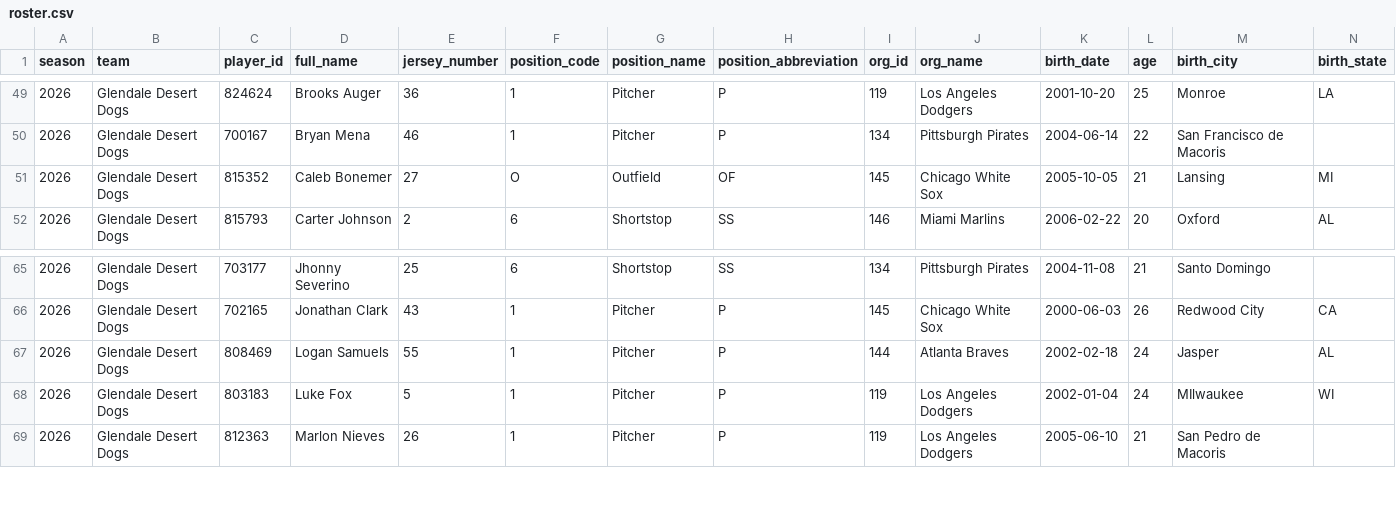
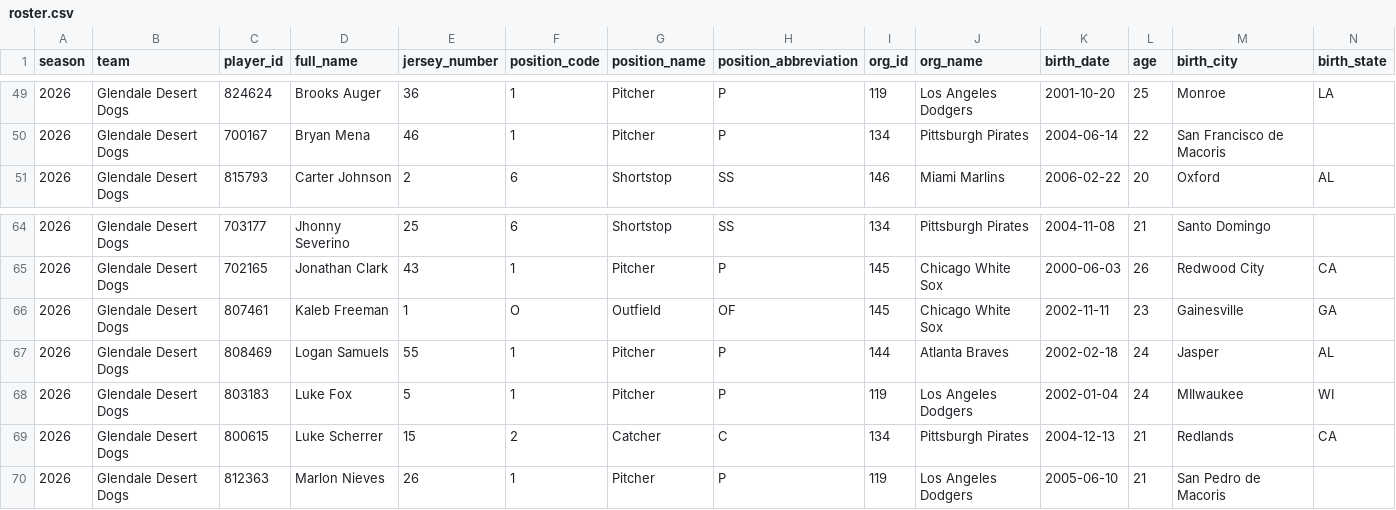
Before and after one commit to josh-hoff/AFL, a CSV file: data/2026/roster.csv, drawn as a sheet; only a part is shown, gaps mark what is left out; removed rows and columns are numbered as before the commit, all else as after; rows hold the shown columns only; the diff names each change by its address in the sheet, - before the commit and + after, or states it on an @@ line.

```diff
--- a/data/2026/roster.csv
+++ b/data/2026/roster.csv
-row 51: 2026 | Glendale Desert Dogs | 815352 | Caleb Bonemer | 27 | O | Outfield | OF | 145 | Chicago White Sox | 2005-10-05 | 21 | Lansing | MI
+row 66: 2026 | Glendale Desert Dogs | 807461 | Kaleb Freeman | 1 | O | Outfield | OF | 145 | Chicago White Sox | 2002-11-11 | 23 | Gainesville | GA
+row 69: 2026 | Glendale Desert Dogs | 800615 | Luke Scherrer | 15 | 2 | Catcher | C | 134 | Pittsburgh Pirates | 2004-12-13 | 21 | Redlands | CA
```
Also changed, not shown: data/2026/batting_lineups.csv, data/2026/decisions.csv, 11 other files.
